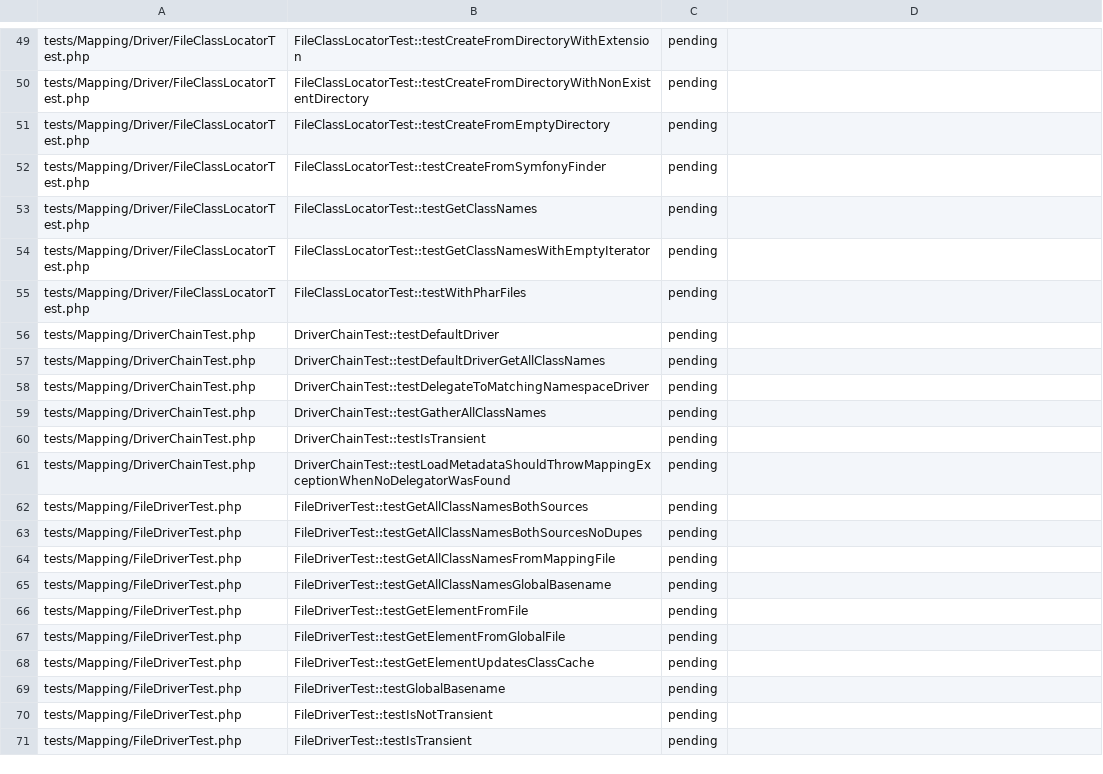
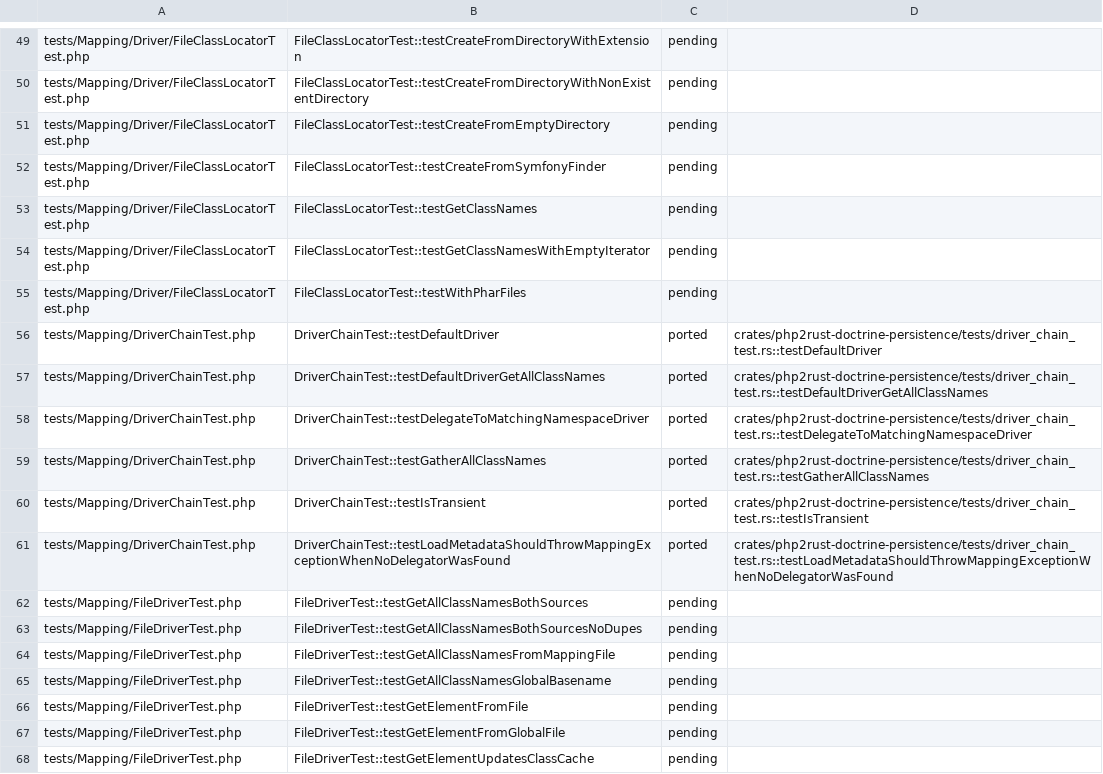
Before and after one commit to D-Nations/php2rust-doctrine-orm, a TSV file: parity/doctrine/persistence.tsv, drawn as a sheet; only a part is shown, gaps mark what is left out; the shorter side is filled out with more unchanged rows.

```diff
--- a/parity/doctrine/persistence.tsv
+++ b/parity/doctrine/persistence.tsv
@@ -55,8 +55,8 @@ tests/Mapping/Driver/FileClassLocatorTest.php	FileClassLocatorTest::testGetClass
 tests/Mapping/Driver/FileClassLocatorTest.php	FileClassLocatorTest::testWithPharFiles	pending	
-tests/Mapping/DriverChainTest.php	DriverChainTest::testDefaultDriver	pending	
-tests/Mapping/DriverChainTest.php	DriverChainTest::testDefaultDriverGetAllClassNames	pending	
-tests/Mapping/DriverChainTest.php	DriverChainTest::testDelegateToMatchingNamespaceDriver	pending	
-tests/Mapping/DriverChainTest.php	DriverChainTest::testGatherAllClassNames	pending	
-tests/Mapping/DriverChainTest.php	DriverChainTest::testIsTransient	pending	
-tests/Mapping/DriverChainTest.php	DriverChainTest::testLoadMetadataShouldThrowMappingExceptionWhenNoDelegatorWasFound	pending	
+tests/Mapping/DriverChainTest.php	DriverChainTest::testDefaultDriver	ported	crates/php2rust-doctrine-persistence/tests/driver_chain_test.rs::testDefaultDriver
+tests/Mapping/DriverChainTest.php	DriverChainTest::testDefaultDriverGetAllClassNames	ported	crates/php2rust-doctrine-persistence/tests/driver_chain_test.rs::testDefaultDriverGetAllClassNames
+tests/Mapping/DriverChainTest.php	DriverChainTest::testDelegateToMatchingNamespaceDriver	ported	crates/php2rust-doctrine-persistence/tests/driver_chain_test.rs::testDelegateToMatchingNamespaceDriver
+tests/Mapping/DriverChainTest.php	DriverChainTest::testGatherAllClassNames	ported	crates/php2rust-doctrine-persistence/tests/driver_chain_test.rs::testGatherAllClassNames
+tests/Mapping/DriverChainTest.php	DriverChainTest::testIsTransient	ported	crates/php2rust-doctrine-persistence/tests/driver_chain_test.rs::testIsTransient
+tests/Mapping/DriverChainTest.php	DriverChainTest::testLoadMetadataShouldThrowMappingExceptionWhenNoDelegatorWasFound	ported	crates/php2rust-doctrine-persistence/tests/driver_chain_test.rs::testLoadMetadataShouldThrowMappingExceptionWhenNoDelegatorWasFound
 tests/Mapping/FileDriverTest.php	FileDriverTest::testGetAllClassNamesBothSources	pending	
```
Also changed, not shown: 1 other file.
